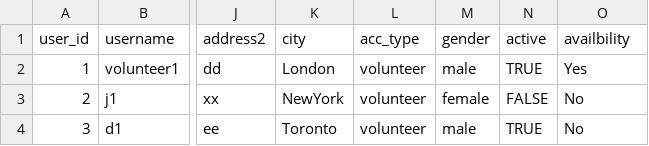
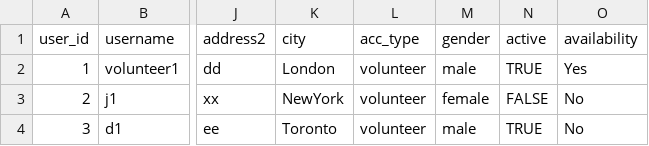
Before and after one commit to Alimauroraa/intro_programming_cw, a CSV file: project into prog/volunteers_file.csv, drawn as a sheet; only a part is shown, gaps mark what is left out; the diff names each change by its address in the sheet, - before the commit and + after, or states it on an @@ line.

Commit message:
it is new updated volunteer gui login page for subsequent operations.   adjust one typo of availability in csv file

```diff
--- a/project into prog/volunteers_file.csv
+++ b/project into prog/volunteers_file.csv
-O1: availbility
+O1: availability
```
Also changed, not shown: 1 other file.
